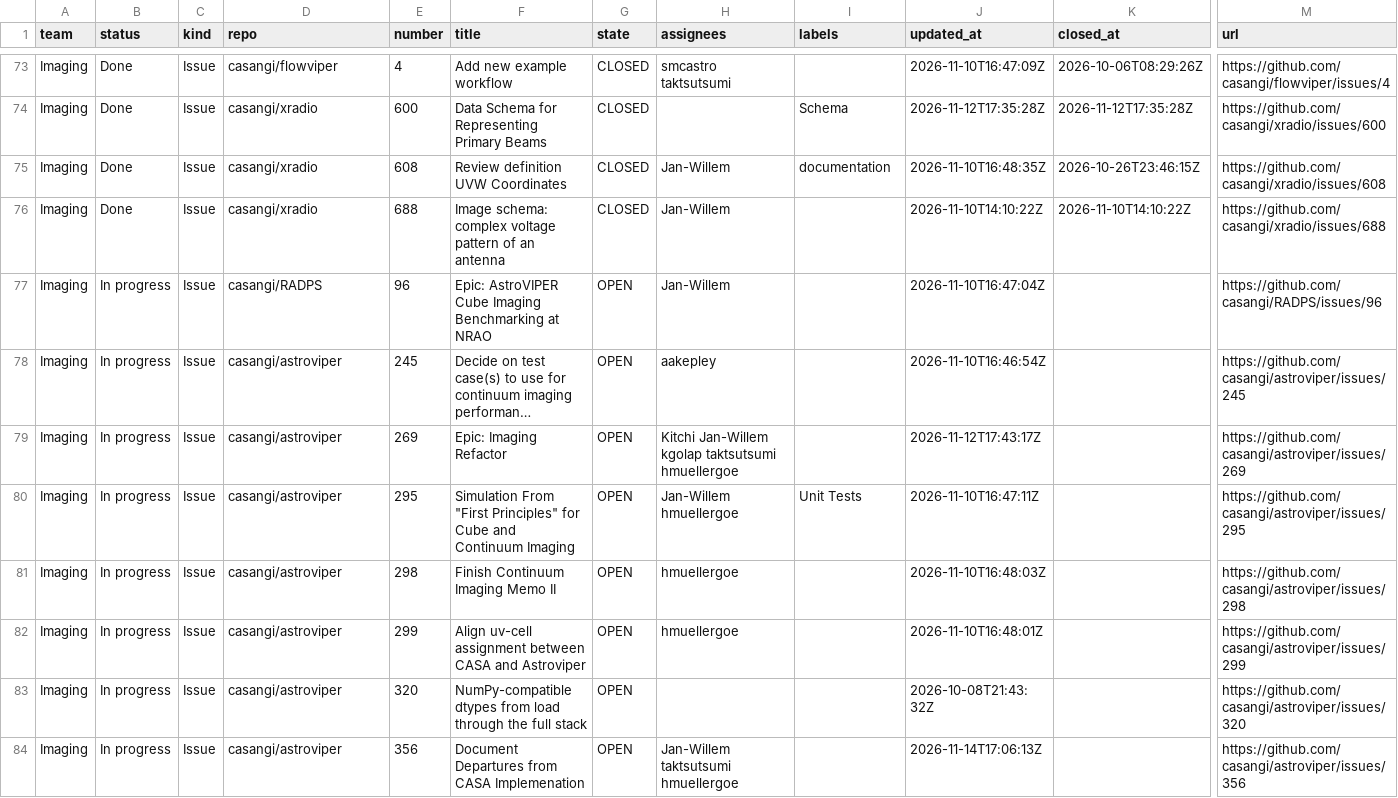
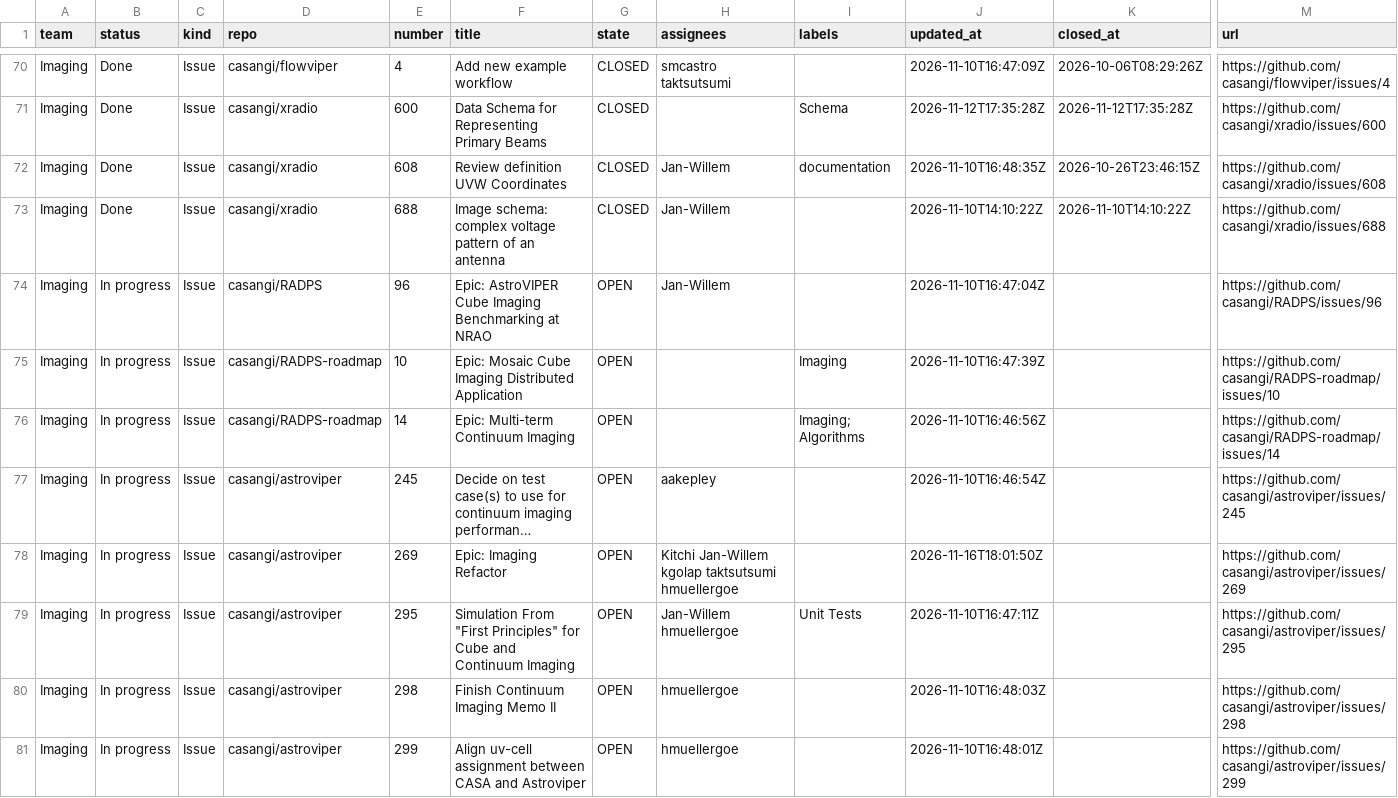
Before and after one commit to casangi/RADPS-roadmap, a CSV file: project33/pi/PI26.4.csv, drawn as a sheet; only a part is shown, gaps mark what is left out; the shorter side is filled out with more unchanged rows; long unchanged cells end in …; addresses are those after the commit; rows hold the shown columns only; the diff covers the shown part only; the diff names each change by its address in the sheet, - before the commit and + after, or states it on an @@ line.

```diff
--- a/project33/pi/PI26.4.csv
+++ b/project33/pi/PI26.4.csv
+row 75: Imaging | In progress | Issue | casangi/RADPS-roadmap | 10 | Epic: Mosaic Cube Imaging Distributed Application | OPEN |  | Imaging | 2026-11-10T16:47:39Z |  | https://github.com/casangi/RADPS-roadmap/issues/10
+row 76: Imaging | In progress | Issue | casangi/RADPS-roadmap | 14 | Epic: Multi-term Continuum Imaging | OPEN |  | Imaging; Algorithms | 2026-11-10T16:46:56Z |  | https://github.com/casangi/RADPS-roadmap/issues/14
-J78 (updated_at): 2026-11-12T17:43:17Z
+J78 (updated_at): 2026-11-16T18:01:50Z
```
Also changed, not shown: 1 added row, 3 removed rows and 2 edited cells elsewhere in this file, project33/changes-log.csv, project33/pi/no-pi.csv, 3 other files.
